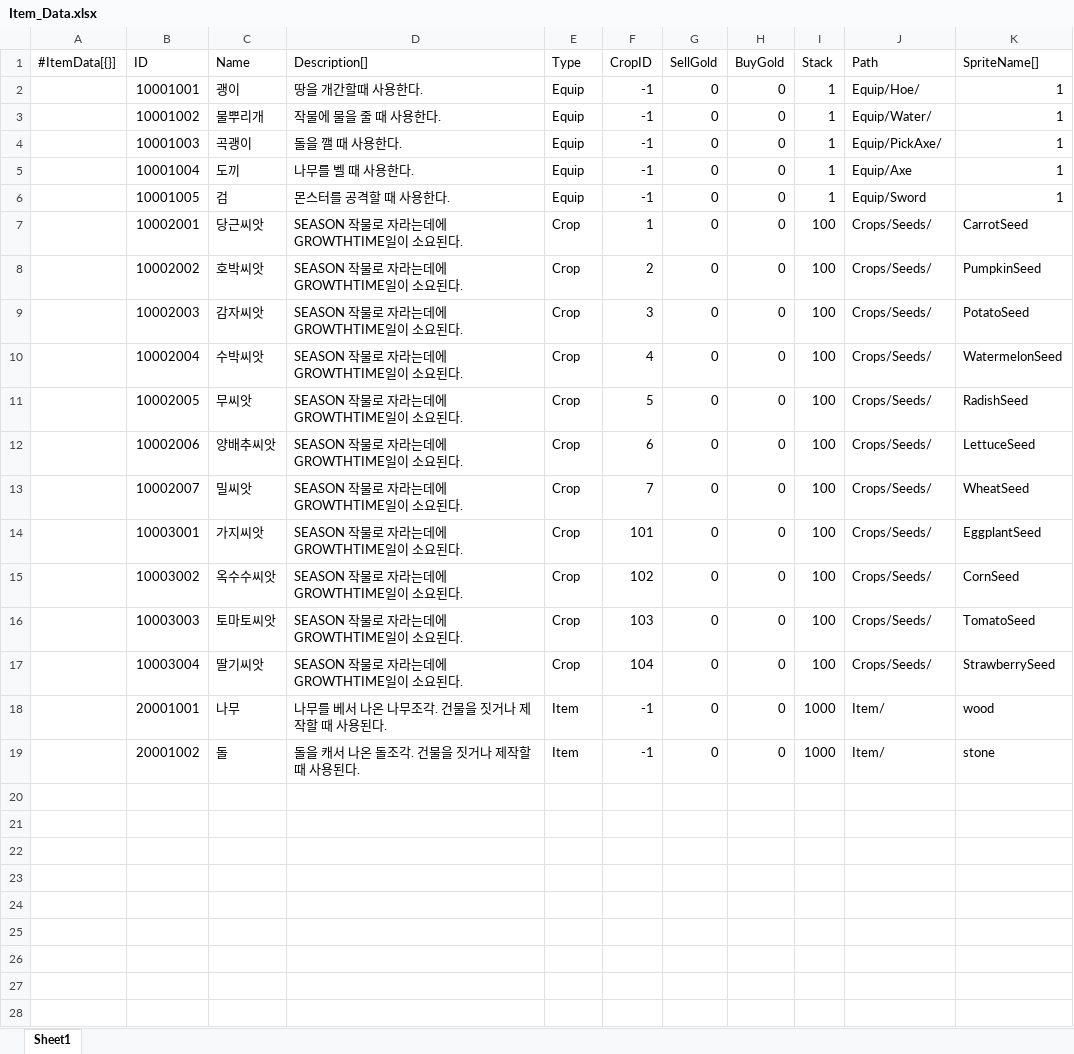
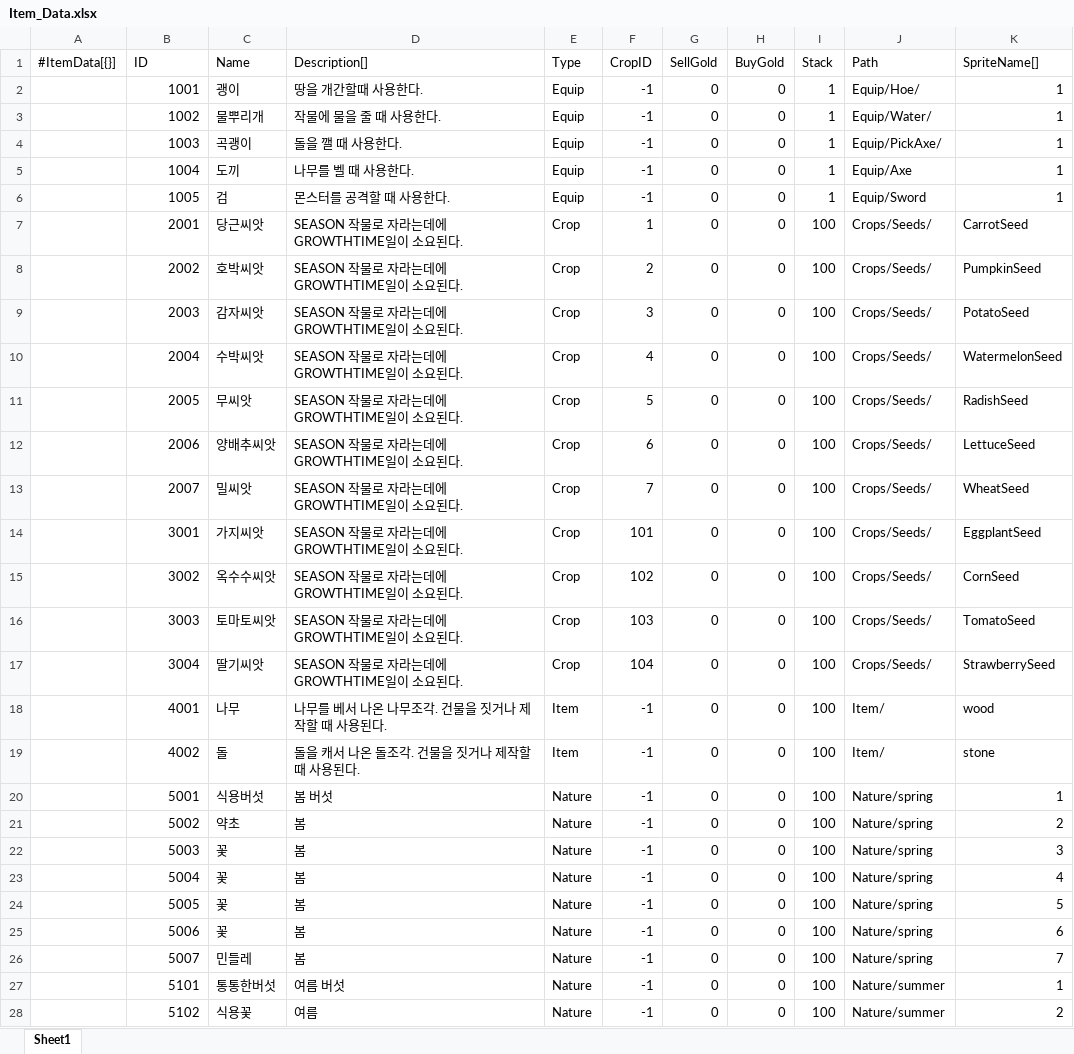
Before and after one commit to STlCA/1S3B, an Excel workbook: program/1S3B/RawData/Item_Data.xlsx, sheet Sheet1, drawn as a sheet; only a part is shown; values as stored, in another font and other column widths than the file's, no borders; the diff covers the shown part only; the diff names each change by its address in the sheet, - before the commit and + after, or states it on an @@ line.

```diff
--- a/program/1S3B/RawData/Item_Data.xlsx (sheet Sheet1)
+++ b/program/1S3B/RawData/Item_Data.xlsx (sheet Sheet1)
-B2 (ID): 10001001
+B2 (ID): 1001
-B3 (ID): 10001002
+B3 (ID): 1002
-B4 (ID): 10001003
+B4 (ID): 1003
-B5 (ID): 10001004
+B5 (ID): 1004
-B6 (ID): 10001005
+B6 (ID): 1005
-B7 (ID): 10002001
+B7 (ID): 2001
-B8 (ID): 10002002
+B8 (ID): 2002
-B9 (ID): 10002003
+B9 (ID): 2003
-B10 (ID): 10002004
+B10 (ID): 2004
-B11 (ID): 10002005
+B11 (ID): 2005
-B12 (ID): 10002006
+B12 (ID): 2006
-B13 (ID): 10002007
+B13 (ID): 2007
-B14 (ID): 10003001
+B14 (ID): 3001
-B15 (ID): 10003002
+B15 (ID): 3002
-B16 (ID): 10003003
+B16 (ID): 3003
-B17 (ID): 10003004
+B17 (ID): 3004
-B18 (ID): 20001001
+B18 (ID): 4001
-I18:I19 (Stack): 1000
+I18:I19 (Stack): 100
-B19 (ID): 20001002
+B19 (ID): 4002
+row 20:  | 5001 | 식용버섯 | 봄 버섯 | Nature | -1 | 0 | 0 | 100 | Nature/spring | 1
+row 21:  | 5002 | 약초 | 봄 | Nature | -1 | 0 | 0 | 100 | Nature/spring | 2
+row 22:  | 5003 | 꽃 | 봄 | Nature | -1 | 0 | 0 | 100 | Nature/spring | 3
+row 23:  | 5004 | 꽃 | 봄 | Nature | -1 | 0 | 0 | 100 | Nature/spring | 4
+row 24:  | 5005 | 꽃 | 봄 | Nature | -1 | 0 | 0 | 100 | Nature/spring | 5
+row 25:  | 5006 | 꽃 | 봄 | Nature | -1 | 0 | 0 | 100 | Nature/spring | 6
+row 26:  | 5007 | 민들레 | 봄 | Nature | -1 | 0 | 0 | 100 | Nature/spring | 7
+row 27:  | 5101 | 통통한버섯 | 여름 버섯 | Nature | -1 | 0 | 0 | 100 | Nature/summer | 1
+row 28:  | 5102 | 식용꽃 | 여름 | Nature | -1 | 0 | 0 | 100 | Nature/summer | 2
```
Also changed, not shown: 14 added rows elsewhere in this sheet, 53 other files.
